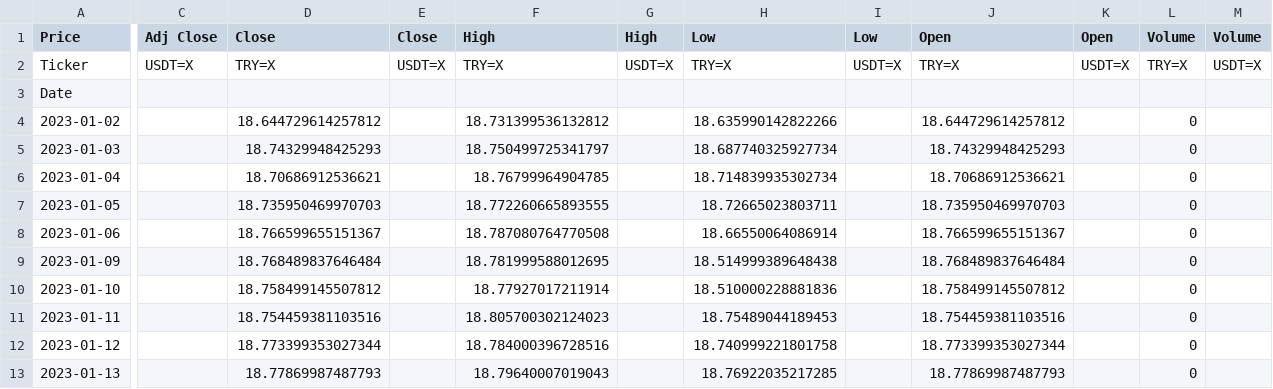
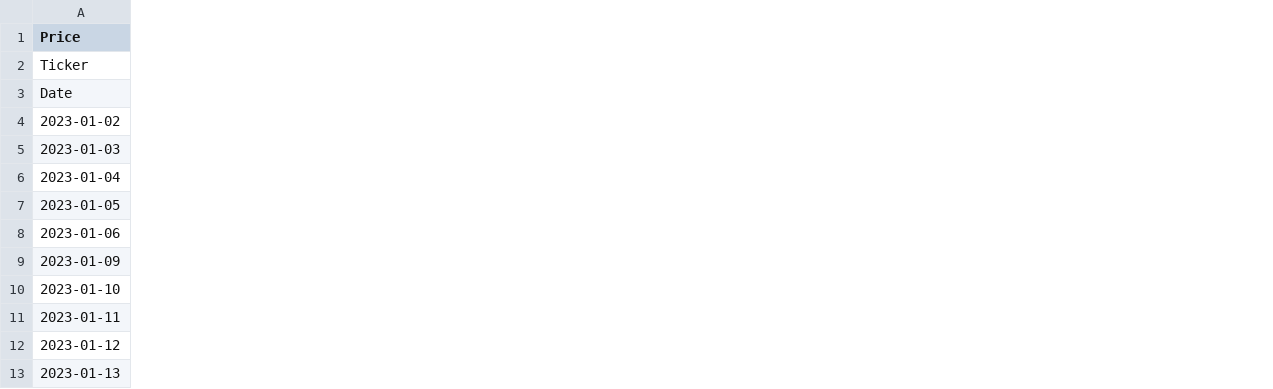
Before and after one commit to masanbasa3k/tr_usd_prediction, a CSV file: exchange_rates_data.csv, drawn as a sheet; only a part is shown, gaps mark what is left out; the diff names each change by its address in the sheet, - before the commit and + after, or states it on an @@ line.

Commit message:
add new data

```diff
--- a/exchange_rates_data.csv
+++ b/exchange_rates_data.csv
-column C (Adj Close), row 2: USDT=X
-column D (Close), rows 2-13: TRY=X |  | 18.644729614257812 | 18.74329948425293 | 18.70686912536621 | 18.735950469970703 | 18.766599655151367 | 18.768489837646484 | 18.758499145507812 | 18.754459381103516 | 18.773399353027344 | 18.77869987487793
-column E (Close), row 2: USDT=X
-column F (High), rows 2-13: TRY=X |  | 18.731399536132812 | 18.750499725341797 | 18.76799964904785 | 18.772260665893555 | 18.787080764770508 | 18.781999588012695 | 18.77927017211914 | 18.805700302124023 | 18.784000396728516 | 18.79640007019043
-column G (High), row 2: USDT=X
-column H (Low), rows 2-13: TRY=X |  | 18.635990142822266 | 18.687740325927734 | 18.714839935302734 | 18.72665023803711 | 18.66550064086914 | 18.514999389648438 | 18.510000228881836 | 18.75489044189453 | 18.740999221801758 | 18.76922035217285
-column I (Low), row 2: USDT=X
-column J (Open), rows 2-13: TRY=X |  | 18.644729614257812 | 18.74329948425293 | 18.70686912536621 | 18.735950469970703 | 18.766599655151367 | 18.768489837646484 | 18.758499145507812 | 18.754459381103516 | 18.773399353027344 | 18.77869987487793
-column K (Open), row 2: USDT=X
-column L (Volume), rows 2-13: TRY=X |  | 0 | 0 | 0 | 0 | 0 | 0 | 0 | 0 | 0 | 0
-column M (Volume), row 2: USDT=X
```
